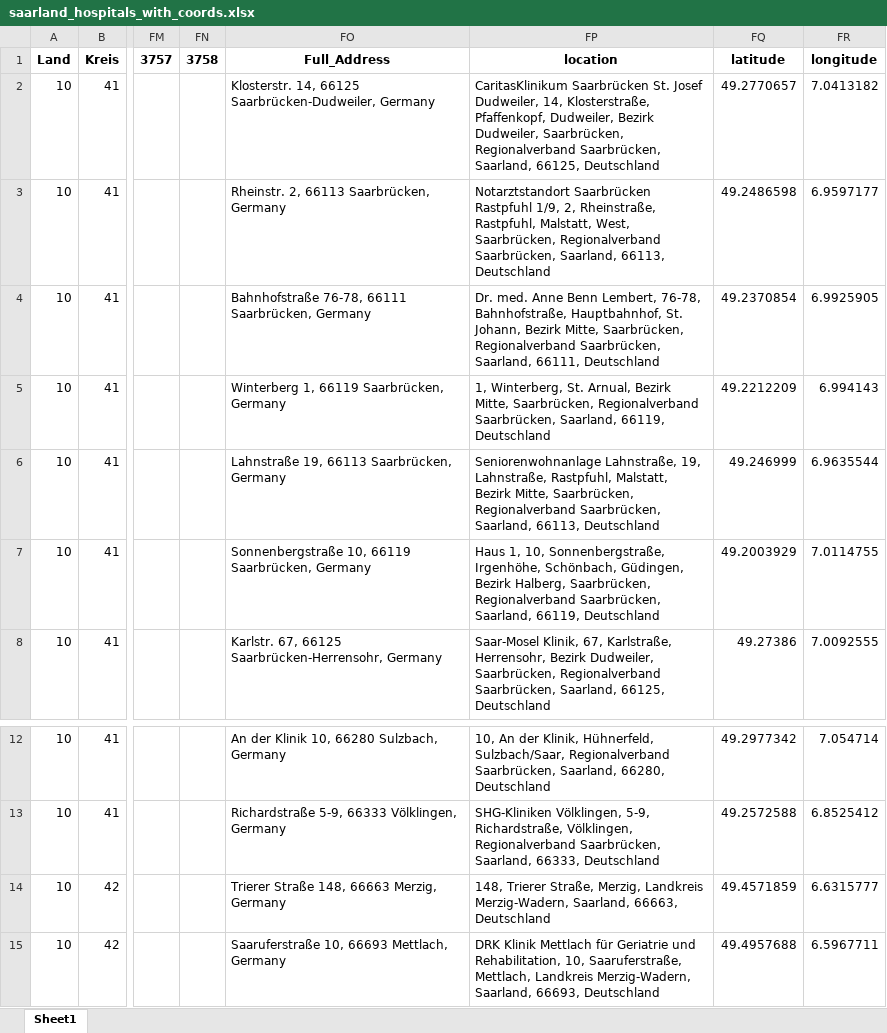
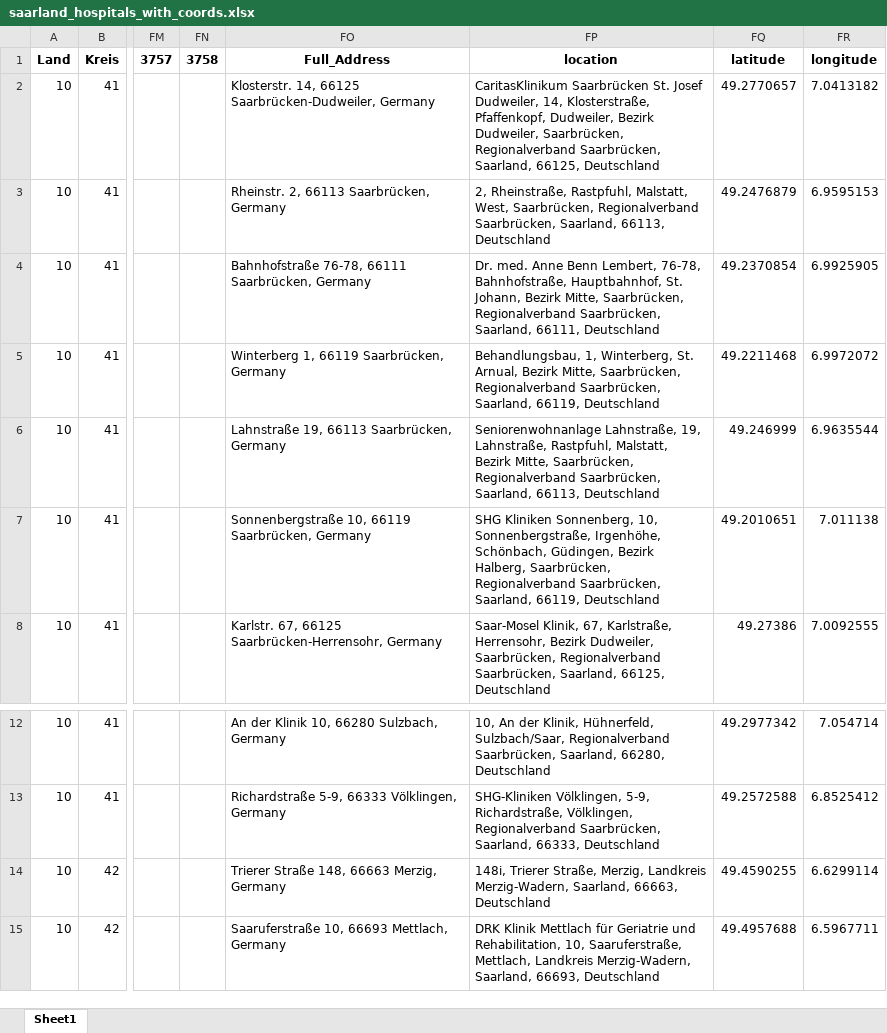
Before and after one commit to mwsyow/equity-aware-geospatial-ai-project, an Excel workbook: src/index_travel_accessibility/data/processed/saarland_hospitals_with_coords.xlsx, sheet Sheet1, drawn as a sheet; only a part is shown, gaps mark what is left out; values as stored, in another font and other column widths than the file's, no borders; the diff names each change by its address in the sheet, - before the commit and + after, or states it on an @@ line.

```diff
--- a/src/index_travel_accessibility/data/processed/saarland_hospitals_with_coords.xlsx (sheet Sheet1)
+++ b/src/index_travel_accessibility/data/processed/saarland_hospitals_with_coords.xlsx (sheet Sheet1)
-FP3: Notarztstandort Saarbrücken Rastpfuhl 1/9, 2, Rheinstraße,…
+FP3: 2, Rheinstraße,…
-FQ3: 49.2486598
+FQ3: 49.2476879
-FR3: 6.9597177
+FR3: 6.9595153
-FP5: 1, Winterberg,…
+FP5: Behandlungsbau, 1, Winterberg,…
-FQ5: 49.2212209
+FQ5: 49.2211468
-FR5: 6.994143
+FR5: 6.9972072
-FP7: Haus 1, 10, Sonnenbergstraße,…
+FP7: SHG Kliniken Sonnenberg, 10, Sonnenbergstraße,…
-FQ7: 49.2003929
+FQ7: 49.2010651
-FR7: 7.0114755
+FR7: 7.011138
-FP14: 148, Trierer Straße,…
+FP14: 148i, Trierer Straße,…
-FQ14: 49.4571859
+FQ14: 49.4590255
-FR14: 6.6315777
+FR14: 6.6299114
```
Also changed, not shown: src/experiments/results/main.xlsx, src/index_travel_accessibility/data/processed/calculated_metrics_from_travel_time.xlsx, 14 other files.
